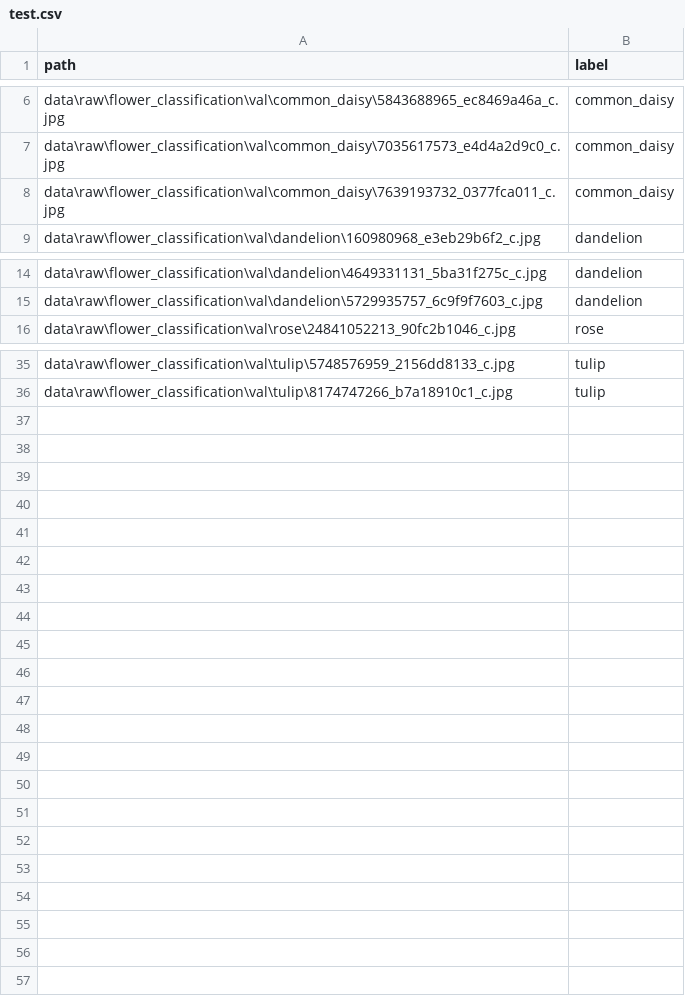
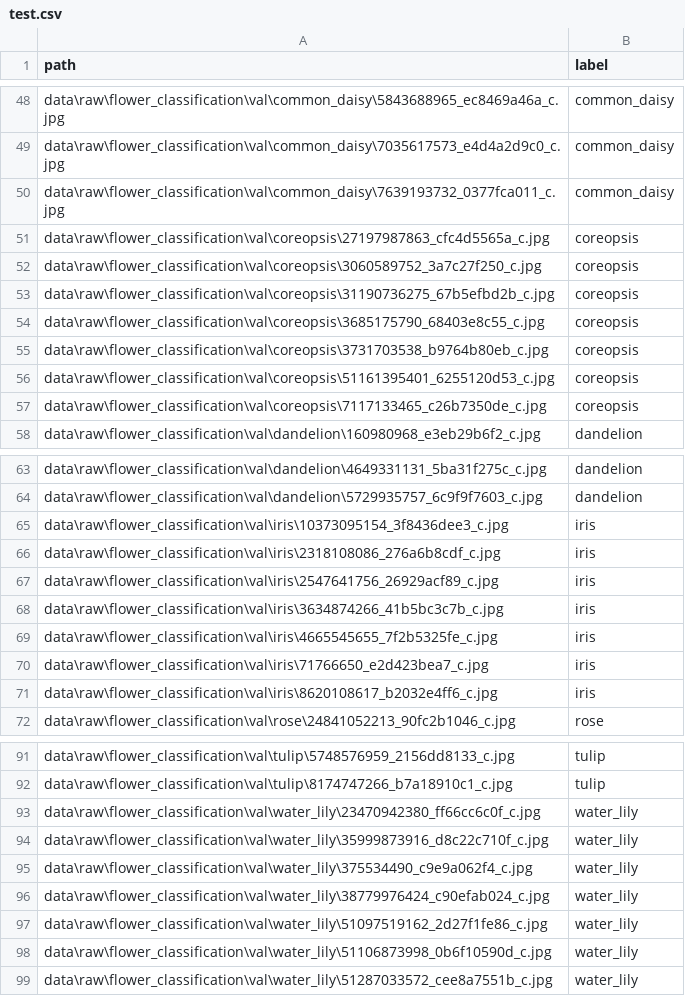
Before and after one commit to hca005/flower-classification, a CSV file: splits/test.csv, drawn as a sheet; only a part is shown, gaps mark what is left out; the diff covers the shown part only; the diff names each change by its address in the sheet, - before the commit and + after, or states it on an @@ line.

Commit message:
Regenerate splits for 14-class flower dataset

```diff
--- a/splits/test.csv
+++ b/splits/test.csv
+row 51: data\raw\flower_classification\val\coreopsis\27197987863_cfc4d5565a_c.jpg | coreopsis
+row 52: data\raw\flower_classification\val\coreopsis\3060589752_3a7c27f250_c.jpg | coreopsis
+row 53: data\raw\flower_classification\val\coreopsis\31190736275_67b5efbd2b_c.jpg | coreopsis
+row 54: data\raw\flower_classification\val\coreopsis\3685175790_68403e8c55_c.jpg | coreopsis
+row 55: data\raw\flower_classification\val\coreopsis\3731703538_b9764b80eb_c.jpg | coreopsis
+row 56: data\raw\flower_classification\val\coreopsis\51161395401_6255120d53_c.jpg | coreopsis
+row 57: data\raw\flower_classification\val\coreopsis\7117133465_c26b7350de_c.jpg | coreopsis
+row 65: data\raw\flower_classification\val\iris\10373095154_3f8436dee3_c.jpg | iris
+row 66: data\raw\flower_classification\val\iris\2318108086_276a6b8cdf_c.jpg | iris
+row 67: data\raw\flower_classification\val\iris\2547641756_26929acf89_c.jpg | iris
+row 68: data\raw\flower_classification\val\iris\3634874266_41b5bc3c7b_c.jpg | iris
+row 69: data\raw\flower_classification\val\iris\4665545655_7f2b5325fe_c.jpg | iris
+row 70: data\raw\flower_classification\val\iris\71766650_e2d423bea7_c.jpg | iris
+row 71: data\raw\flower_classification\val\iris\8620108617_b2032e4ff6_c.jpg | iris
+row 93: data\raw\flower_classification\val\water_lily\23470942380_ff66cc6c0f_c.jpg | water_lily
+row 94: data\raw\flower_classification\val\water_lily\35999873916_d8c22c710f_c.jpg | water_lily
+row 95: data\raw\flower_classification\val\water_lily\375534490_c9e9a062f4_c.jpg | water_lily
+row 96: data\raw\flower_classification\val\water_lily\38779976424_c90efab024_c.jpg | water_lily
+row 97: data\raw\flower_classification\val\water_lily\51097519162_2d27f1fe86_c.jpg | water_lily
+row 98: data\raw\flower_classification\val\water_lily\51106873998_0b6f10590d_c.jpg | water_lily
+row 99: data\raw\flower_classification\val\water_lily\51287033572_cee8a7551b_c.jpg | water_lily
```
Also changed, not shown: 42 added rows elsewhere in this file, 2 other files.
